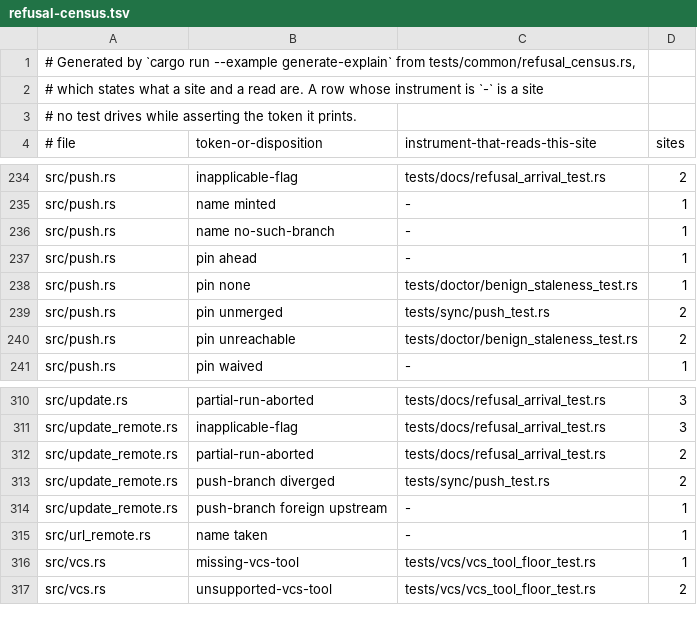
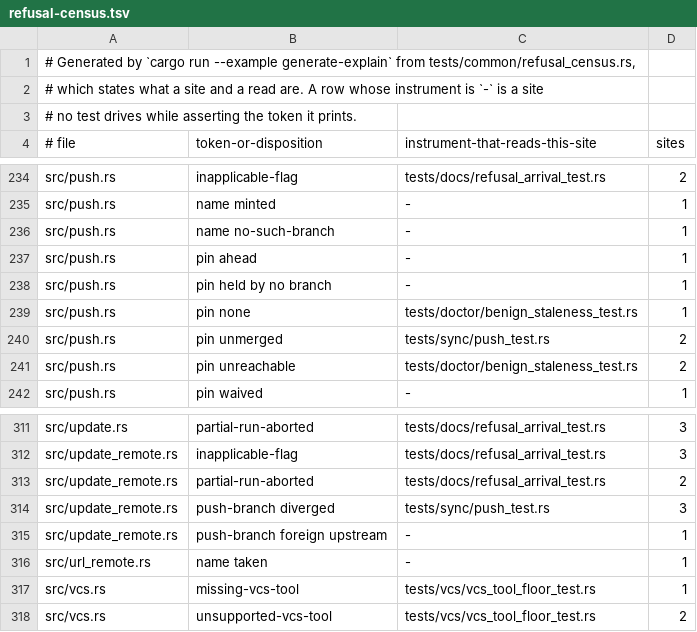
Before and after one commit to cwalv/repoweave, a TSV file: docs/internals/refusal-census.tsv, drawn as a sheet; only a part is shown, gaps mark what is left out.

```diff
--- a/docs/internals/refusal-census.tsv
+++ b/docs/internals/refusal-census.tsv
@@ -237,2 +237,3 @@ src/push.rs	name no-such-branch	-	1
 src/push.rs	pin ahead	-	1
+src/push.rs	pin held by no branch	-	1
 src/push.rs	pin none	tests/doctor/benign_staleness_test.rs	1
@@ -312,3 +313,3 @@ src/update_remote.rs	inapplicable-flag	tests/docs/refusal_arrival_test.rs	3
 src/update_remote.rs	partial-run-aborted	tests/docs/refusal_arrival_test.rs	2
-src/update_remote.rs	push-branch diverged	tests/sync/push_test.rs	2
+src/update_remote.rs	push-branch diverged	tests/sync/push_test.rs	3
 src/update_remote.rs	push-branch foreign upstream	-	1
```
Also changed, not shown: 9 other files.
